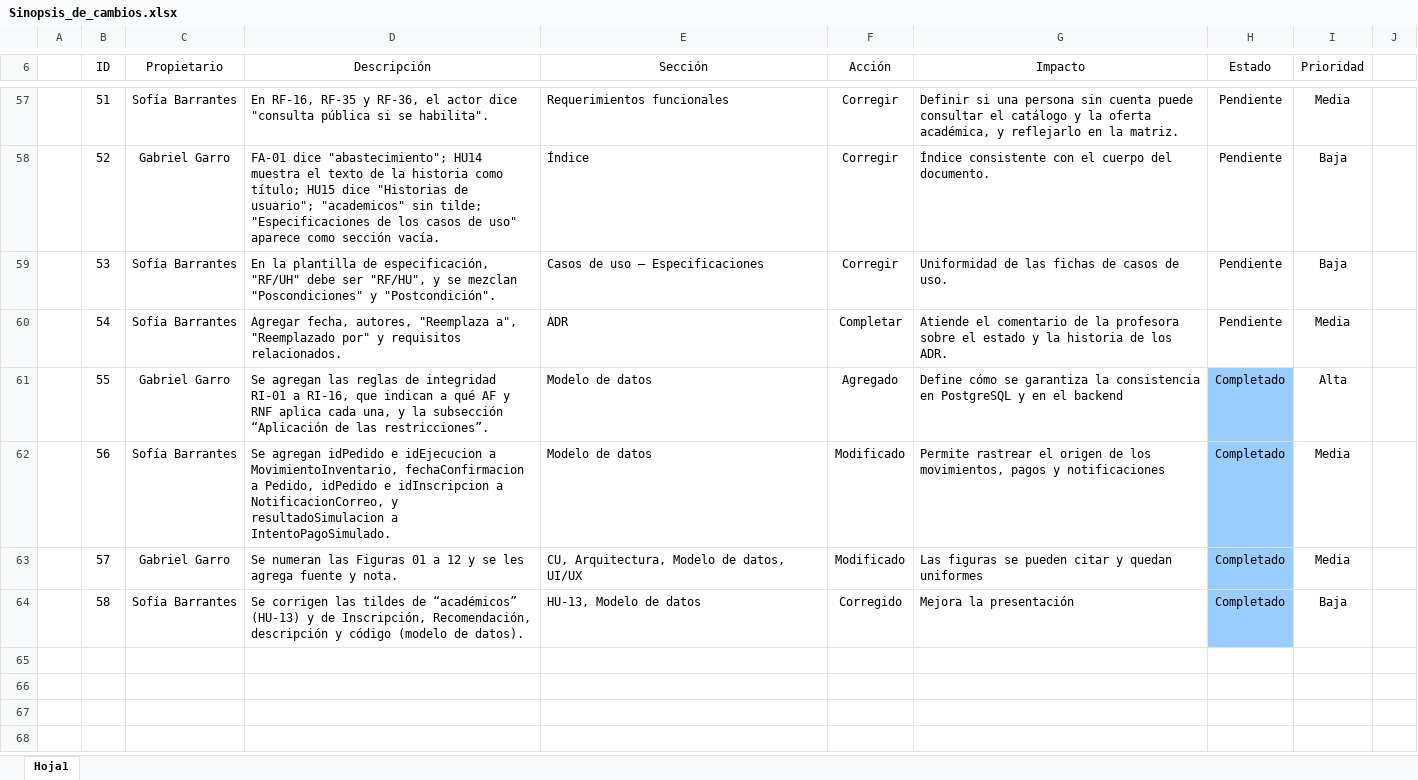
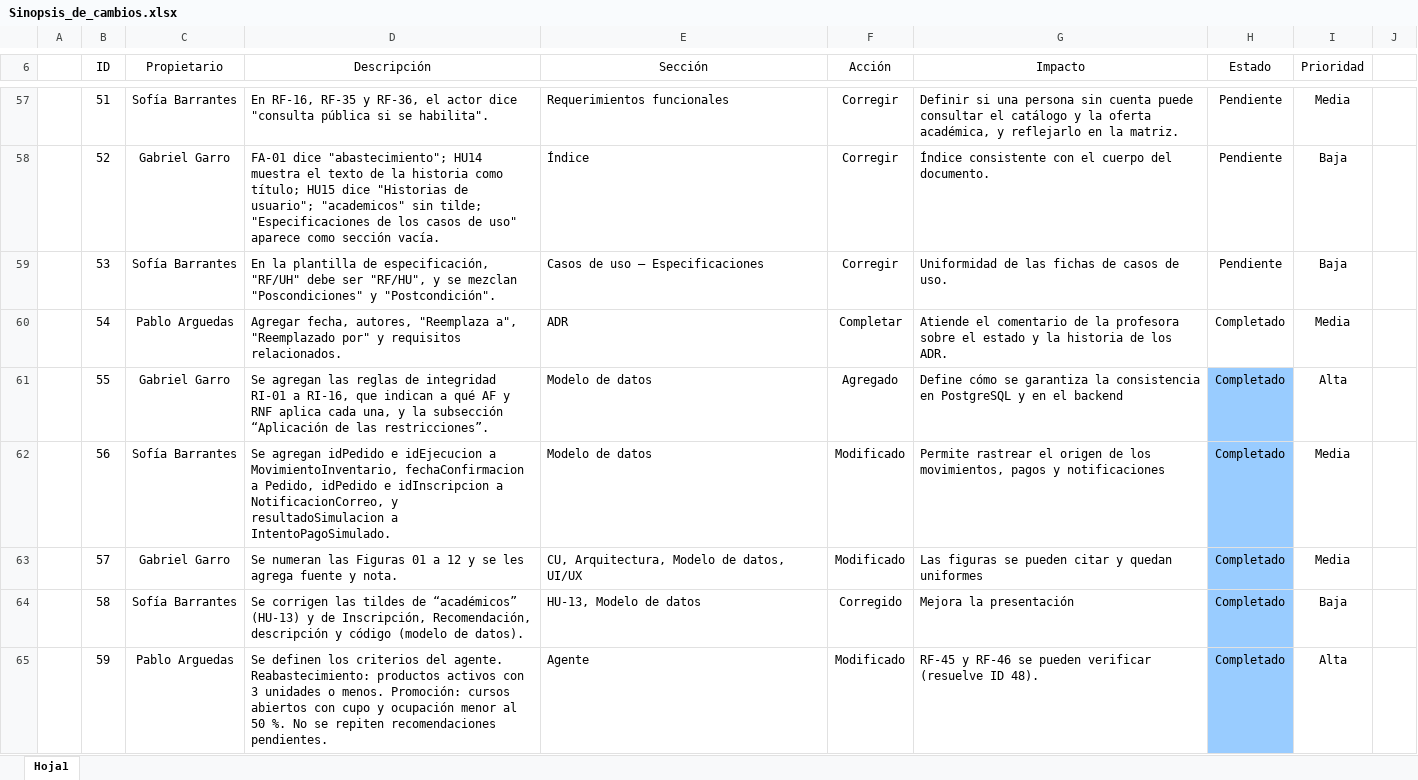
Before and after one commit to GGarro23/Proyecto-Diseno, an Excel workbook: docs/Sinopsis_de_cambios.xlsx, sheet Hoja1, drawn as a sheet; only a part is shown, gaps mark what is left out; values as stored, in another font and other column widths than the file's, no borders; conditional formats not drawn; the diff covers the shown part only; the diff names each change by its address in the sheet, - before the commit and + after, or states it on an @@ line.

```diff
--- a/docs/Sinopsis_de_cambios.xlsx (sheet Hoja1)
+++ b/docs/Sinopsis_de_cambios.xlsx (sheet Hoja1)
-C60 (Propietario): Sofía Barrantes
+C60 (Propietario): Pablo Arguedas
-H60 (Estado): Pendiente
+H60 (Estado): Completado
+row 65:  | 59 | Pablo Arguedas | Se definen los criterios del agente. Reabastecimiento: productos activos con 3 unidades o menos. Promoción: cursos abiertos con cupo y ocupación menor al 50 %. No se repiten recomendaciones pendientes. | Agente | Modificado | RF-45 y RF-46 se pueden verificar (resuelve ID 48). | Completado | Alta
```
Also changed, not shown: 5 added rows and 5 edited cells elsewhere in this sheet, 2 other files.
